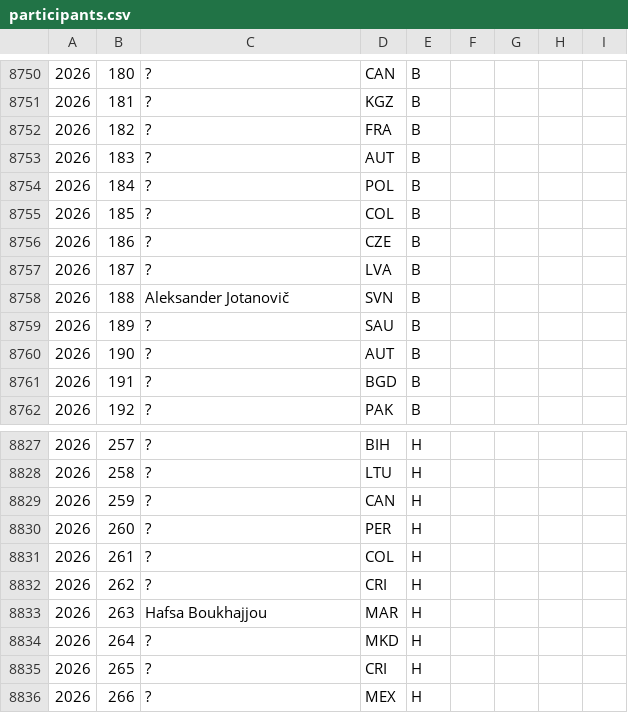
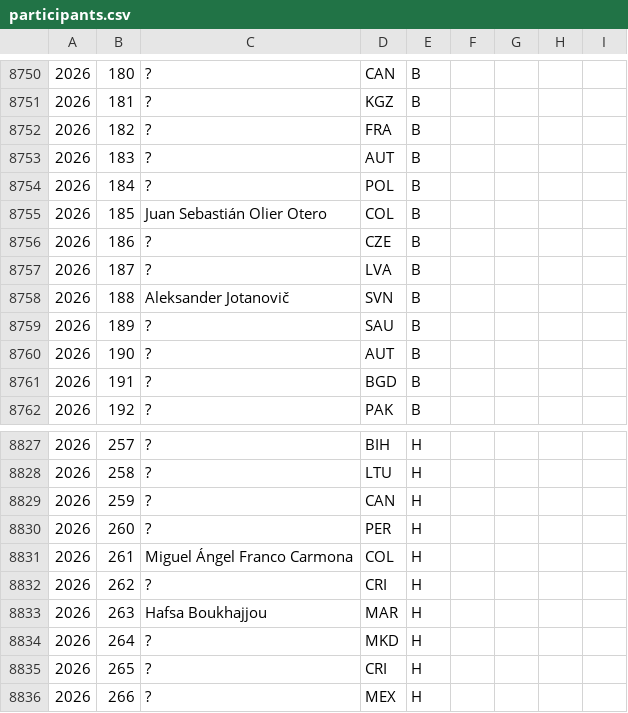
Before and after one commit to abeakkas/ipho-unofficial.org, a CSV file: src/database/participants.csv, drawn as a sheet; only a part is shown, gaps mark what is left out; the diff covers the shown part only.

```diff
--- a/src/database/participants.csv
+++ b/src/database/participants.csv
@@ -8754,3 +8754,3 @@
 2026,184,?,POL,B,,,,
-2026,185,?,COL,B,,,,
+2026,185,Juan Sebastián Olier Otero,COL,B,,,,
 2026,186,?,CZE,B,,,,
@@ -8830,3 +8830,3 @@
 2026,260,?,PER,H,,,,
-2026,261,?,COL,H,,,,
+2026,261,Miguel Ángel Franco Carmona,COL,H,,,,
 2026,262,?,CRI,H,,,,
```
Also changed, not shown: 8 edited cells elsewhere in this file, search/participants.csv, 4 other files.
